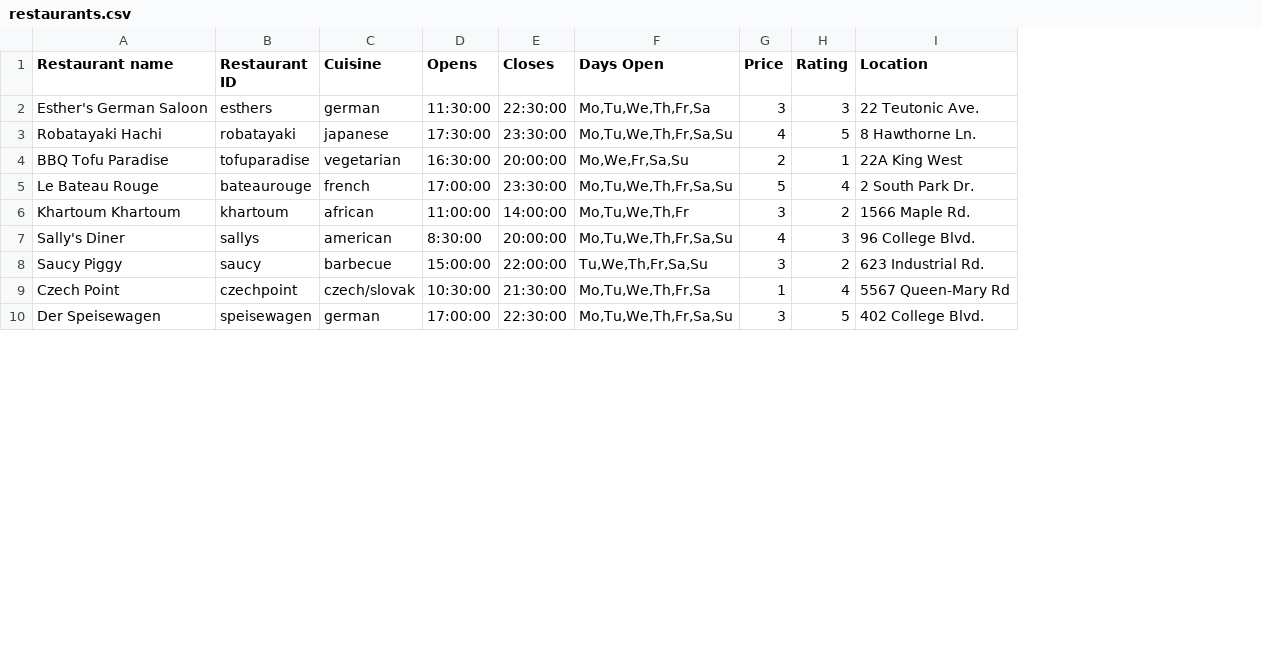
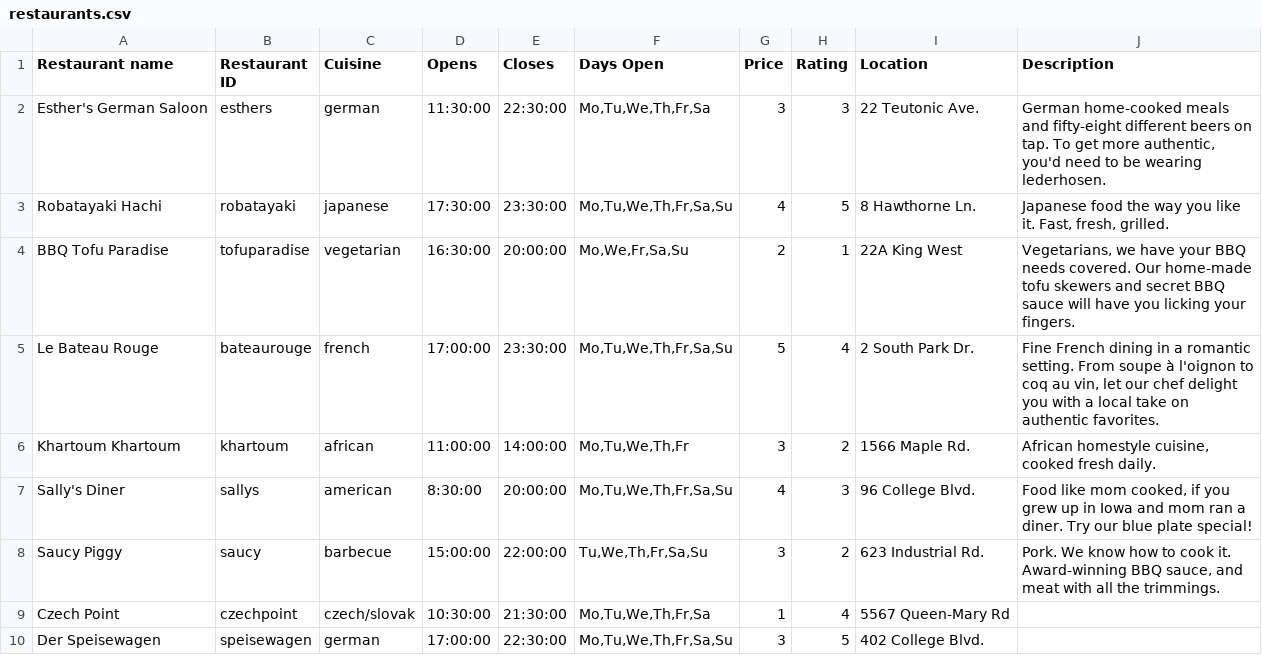
Before and after one commit to IgorMinar/foodme, a CSV file: server/data/restaurants.csv, drawn as a sheet; only a part is shown; the diff names each change by its address in the sheet, - before the commit and + after, or states it on an @@ line.

Commit message:
update data from spreadsheet, add description

```diff
--- a/server/data/restaurants.csv
+++ b/server/data/restaurants.csv
+column J (Description), rows 2-8: German home-cooked meals and fifty-eight different beers on tap. To get more authentic, you'd need to be wearing lederhosen. | Japanese food the way you like it. Fast, fresh, grilled. | Vegetarians, we have your BBQ needs covered. Our home-made tofu skewers and secret BBQ sauce will have you licking your fingers. | Fine French dining in a romantic setting. From soupe à l'oignon to coq au vin, let our chef delight you with a local take on authentic favorites. | African homestyle cuisine, cooked fresh daily. | Food like mom cooked, if you grew up in Iowa and mom ran a diner. Try our blue plate special! | Pork. We know how to cook it. Award-winning BBQ sauce, and meat with all the trimmings.
```
Also changed, not shown: 2 other files.
